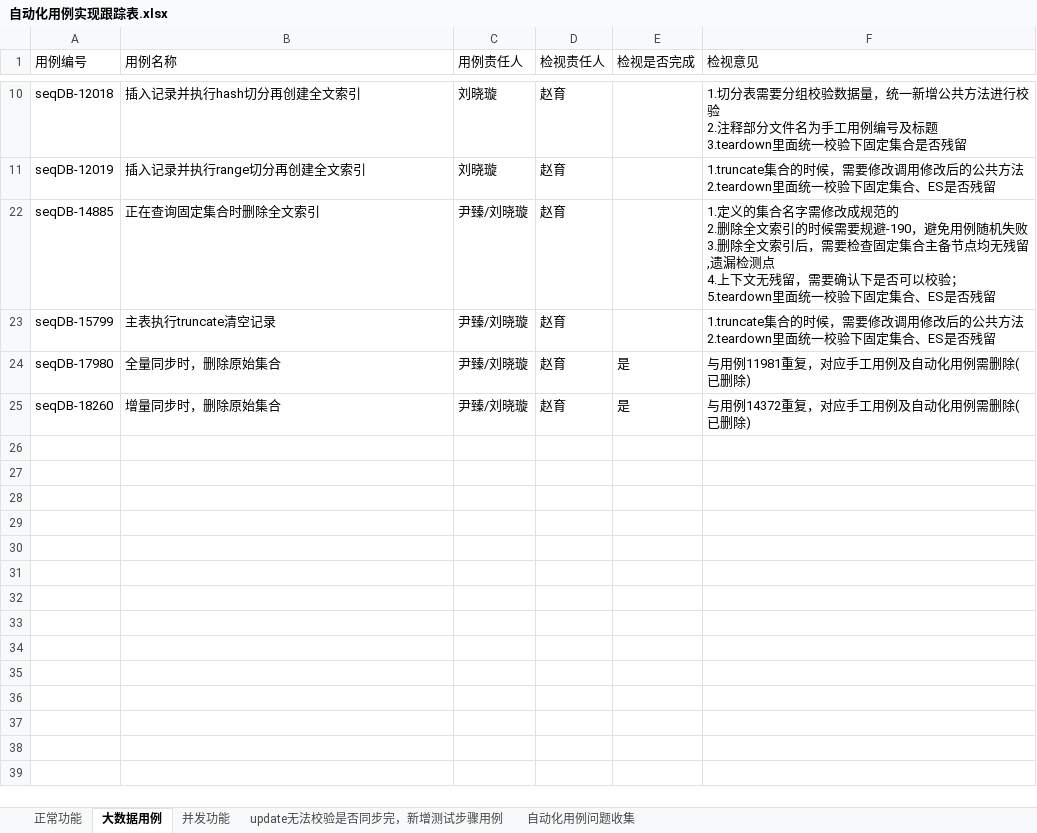
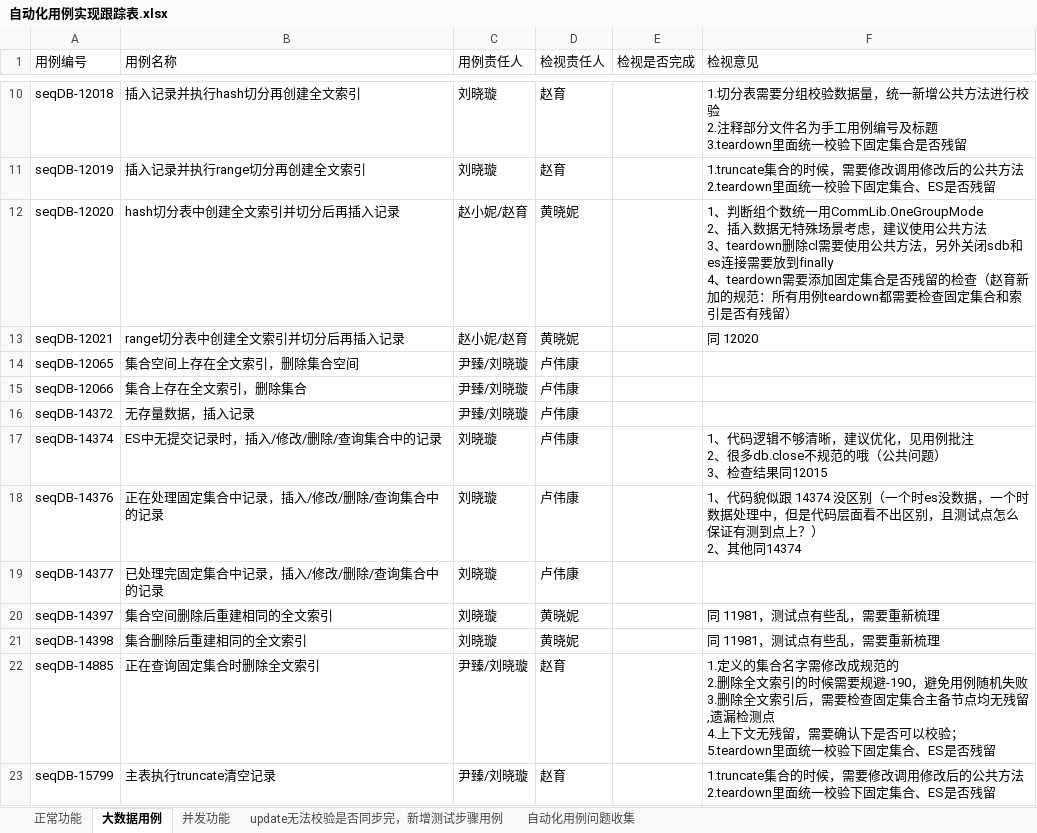
Before and after one commit to Vivian-hihi/SequoiaDB, an Excel workbook: internal_doc/05.测试设计/story/FullTextSearch/自动化用例实现跟踪表.xlsx, sheet 大数据用例, drawn as a sheet; only a part is shown, gaps mark what is left out; the shorter side is filled out with more unchanged rows; values as stored, in another font and other column widths than the file's, no borders; ↵ is a line break in a cell; the diff covers the shown part only; the diff names each change by its address in the sheet, - before the commit and + after, or states it on an @@ line.

Commit message:
新增检视意见
git-svn-id: http://192.168.20.11/sequoiadb/trunk@41083 6121f079-4a18-41d3-8c30-8870a322f2c2

```diff
--- a/internal_doc/05.测试设计/story/FullTextSearch/自动化用例实现跟踪表.xlsx (sheet 大数据用例)
+++ b/internal_doc/05.测试设计/story/FullTextSearch/自动化用例实现跟踪表.xlsx (sheet 大数据用例)
+row 12: seqDB-12020 | hash切分表中创建全文索引并切分后再插入记录 | 赵小妮/赵育 | 黄晓妮 |  | 1、判断组个数统一用CommLib.OneGroupMode ↵ 2、插入数据无特殊场景考虑，建议使用公共方法 ↵ 3、teardown删除cl需要使用公共方法，另外关闭sdb和es连接需要放到finally ↵ 4、teardown需要添加固定集合是否残留的检查（赵育新加的规范：所有用例teardown都需要检查固定集合和索引是否有残留）
+row 13: seqDB-12021 | range切分表中创建全文索引并切分后再插入记录 | 赵小妮/赵育 | 黄晓妮 |  | 同 12020
@@ row 14 unhidden: seqDB-12065 | 集合空间上存在全文索引，删除集合空间 | 尹臻/刘晓璇 | 卢伟康 @@
@@ row 15 unhidden: seqDB-12066 | 集合上存在全文索引，删除集合 | 尹臻/刘晓璇 | 卢伟康 @@
@@ row 16 unhidden: seqDB-14372 | 无存量数据，插入记录 | 尹臻/刘晓璇 | 卢伟康 @@
@@ row 17 unhidden: seqDB-14374 | ES中无提交记录时，插入/修改/删除/查询集合中的记录 | 刘晓璇 | 卢伟康 |  | 1、代码逻辑不够清晰，建议优化，见用例批注 ↵ 2、很多db.close不规范的哦（公共问题） ↵ 3、检查结果同12015 @@
@@ row 18 unhidden: seqDB-14376 | 正在处理固定集合中记录，插入/修改/删除/查询集合中的记录 | 刘晓璇 | 卢伟康 |  | 1、代码貌似跟 14374 没区别（一个时es没数据，一个时数据处理中，但是代码层面看不出区别，且测试点怎么保证有测到点上？） ↵ 2、其他同14374 @@
@@ row 19 unhidden: seqDB-14377 | 已处理完固定集合中记录，插入/修改/删除/查询集合中的记录 | 刘晓璇 | 卢伟康 @@
+row 20: seqDB-14397 | 集合空间删除后重建相同的全文索引 | 刘晓璇 | 黄晓妮 |  | 同 11981，测试点有些乱，需要重新梳理
+row 21: seqDB-14398 | 集合删除后重建相同的全文索引 | 刘晓璇 | 黄晓妮 |  | 同 11981，测试点有些乱，需要重新梳理
```
Also changed, not shown: 2 added rows and 4 hidden or unhidden rows elsewhere in this sheet, sheet 正常功能.
